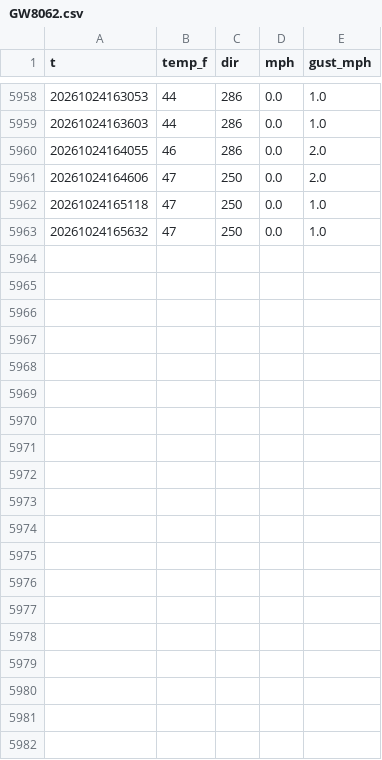
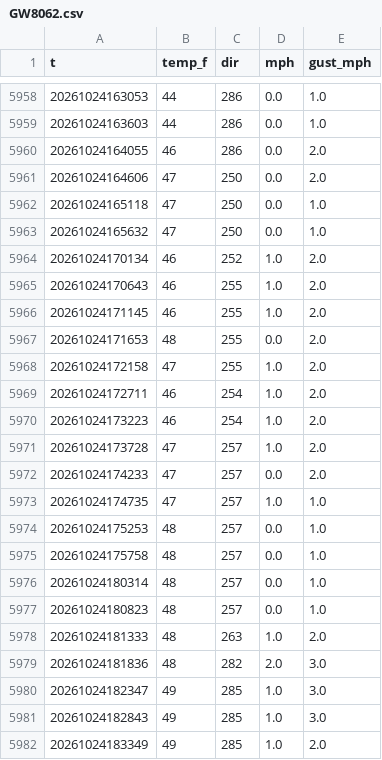
Before and after one commit to josh-porg/charles-race-card, a CSV file: sammamish/history/GW8062.csv, drawn as a sheet; only a part is shown, gaps mark what is left out; the diff covers the shown part only.

```diff
--- a/sammamish/history/GW8062.csv
+++ b/sammamish/history/GW8062.csv
@@ -5963 +5963,20 @@ t,temp_f,dir,mph,gust_mph
 20261024165632,47,250,0.0,1.0
+20261024170134,46,252,1.0,2.0
+20261024170643,46,255,1.0,2.0
+20261024171145,46,255,1.0,2.0
+20261024171653,48,255,0.0,2.0
+20261024172158,47,255,1.0,2.0
+20261024172711,46,254,1.0,2.0
+20261024173223,46,254,1.0,2.0
+20261024173728,47,257,1.0,2.0
+20261024174233,47,257,0.0,2.0
+20261024174735,47,257,1.0,1.0
+20261024175253,48,257,0.0,1.0
+20261024175758,48,257,0.0,1.0
+20261024180314,48,257,0.0,1.0
+20261024180823,48,257,0.0,1.0
+20261024181333,48,263,1.0,2.0
+20261024181836,48,282,2.0,3.0
+20261024182347,49,285,1.0,3.0
+20261024182843,49,285,1.0,3.0
+20261024183349,49,285,1.0,2.0
```
Also changed, not shown: 9 added rows elsewhere in this file, sammamish/history/EW8450.csv, sammamish/history/GW1372.csv, 8 other files.
